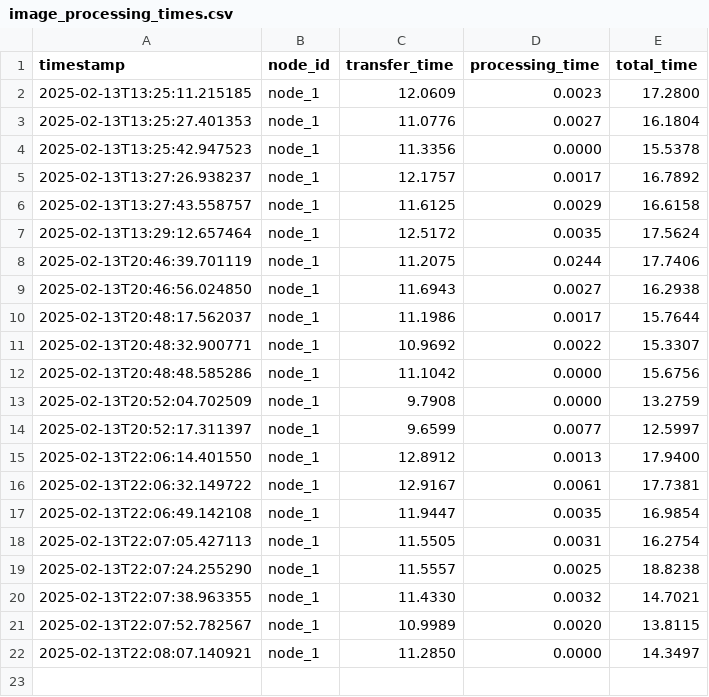
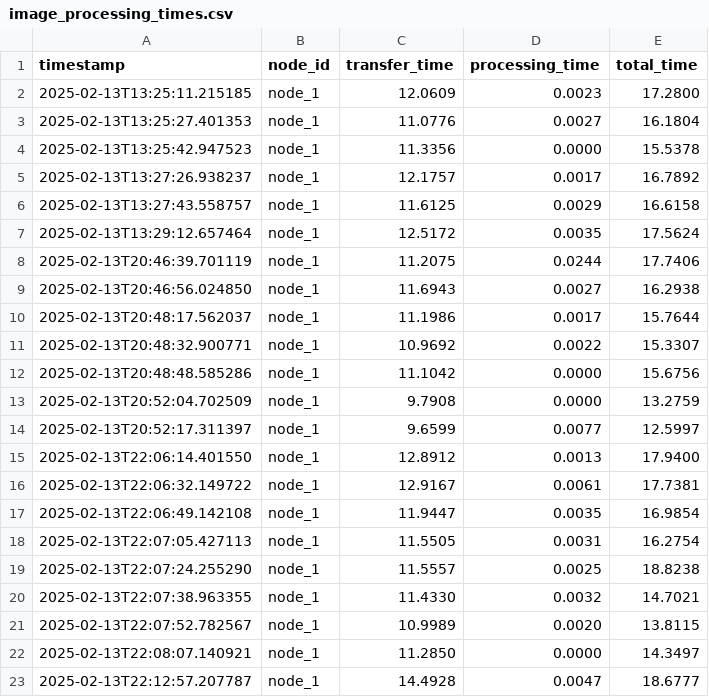
Before and after one commit to deedeeharris/camera_node, a CSV file: testing/logs/image_processing_times.csv, drawn as a sheet; the diff names each change by its address in the sheet, - before the commit and + after, or states it on an @@ line.

```diff
--- a/testing/logs/image_processing_times.csv
+++ b/testing/logs/image_processing_times.csv
+row 23: 2025-02-13T22:12:57.207787 | node_1 | 14.4928 | 0.0047 | 18.6777
```
Also changed, not shown: 3 other files.
